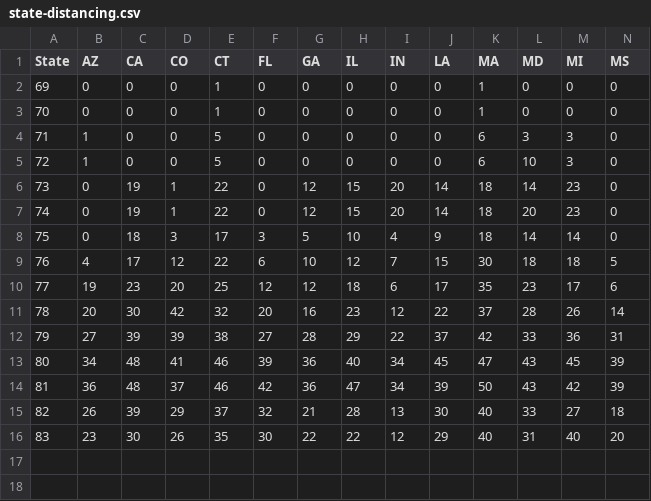
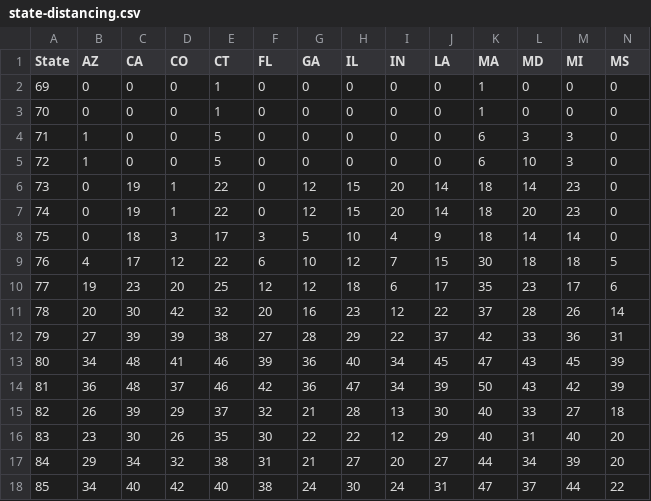
Before and after one commit to modelingcovid/covidmodel, a CSV file: model/data/state-distancing.csv, drawn as a sheet; only a part is shown; rows hold the shown columns only; the diff names each change by its address in the sheet, - before the commit and + after, or states it on an @@ line.

```diff
--- a/model/data/state-distancing.csv
+++ b/model/data/state-distancing.csv
+row 17: 84 | 29 | 34 | 32 | 38 | 31 | 21 | 27 | 20 | 27 | 44 | 34 | 39 | 20
+row 18: 85 | 34 | 40 | 42 | 40 | 38 | 24 | 30 | 24 | 31 | 47 | 37 | 44 | 22
```
Also changed, not shown: model/data/hospitalized.csv, 27 other files.
